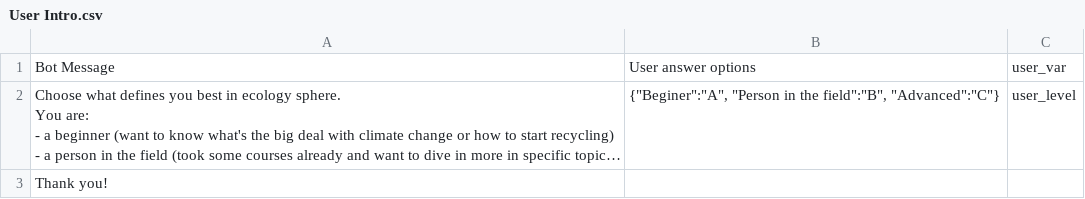
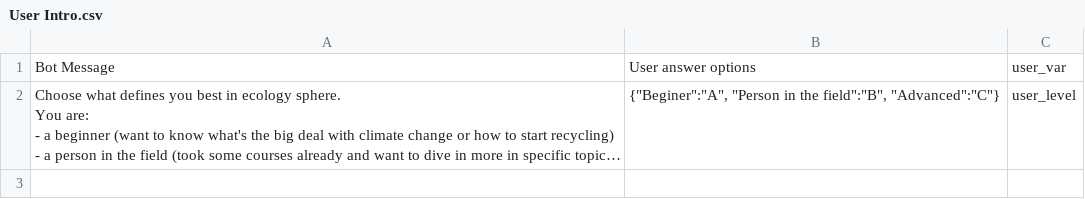
Before and after one commit to IAmJustAmateur/BeeAssistantBot, a CSV file: dialogs/User Intro.csv, drawn as a sheet; long unchanged cells end in …; the diff names each change by its address in the sheet, - before the commit and + after, or states it on an @@ line.

Commit message:
Bot Intro works, user intro - partially, topic_selection should be implemented

```diff
--- a/dialogs/User Intro.csv
+++ b/dialogs/User Intro.csv
-row 3: Thank you!
```
Also changed, not shown: 2 other files.
